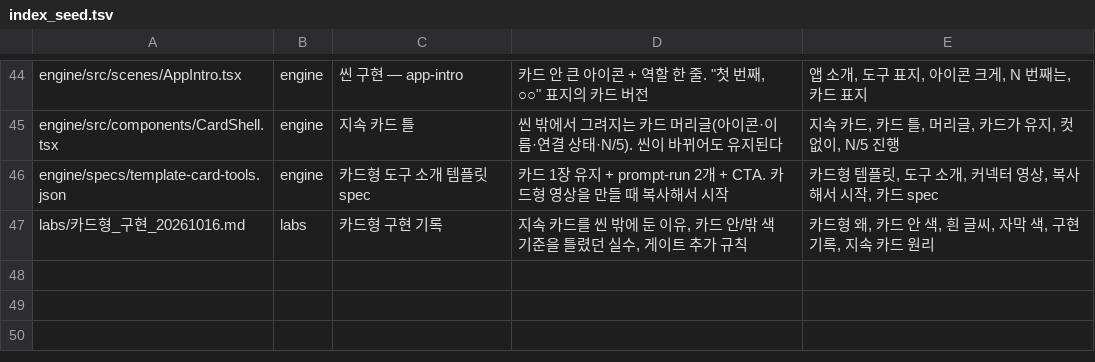
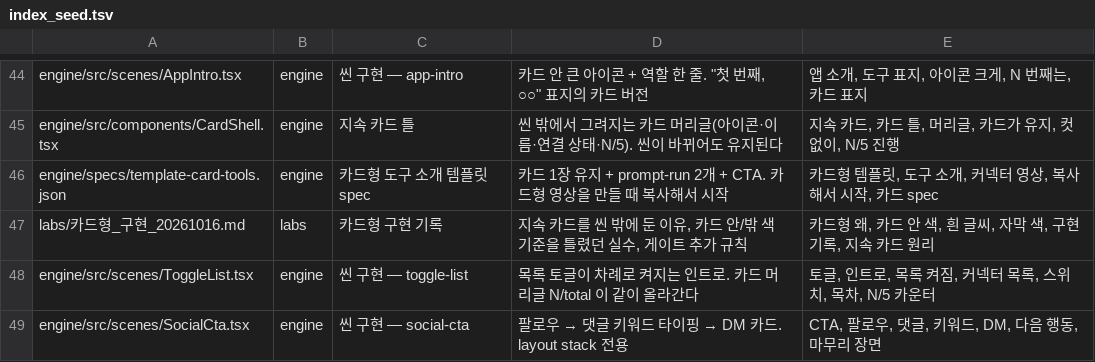
Before and after one commit to doxzn-commits/hopevideogenius, a TSV file: tools/index_seed.tsv, drawn as a sheet; only a part is shown, gaps mark what is left out.

```diff
--- a/tools/index_seed.tsv
+++ b/tools/index_seed.tsv
@@ -47 +47,3 @@ engine/specs/template-card-tools.json	engine	카드형 도구 소개 템플릿 s
 labs/카드형_구현_20261016.md	labs	카드형 구현 기록	지속 카드를 씬 밖에 둔 이유, 카드 안/밖 색 기준을 틀렸던 실수, 게이트 추가 규칙	카드형 왜, 카드 안 색, 흰 글씨, 자막 색, 구현 기록, 지속 카드 원리
+engine/src/scenes/ToggleList.tsx	engine	씬 구현 — toggle-list	목록 토글이 차례로 켜지는 인트로. 카드 머리글 N/total 이 같이 올라간다	토글, 인트로, 목록 켜짐, 커넥터 목록, 스위치, 목차, N/5 카운터
+engine/src/scenes/SocialCta.tsx	engine	씬 구현 — social-cta	팔로우 → 댓글 키워드 타이핑 → DM 카드. layout stack 전용	CTA, 팔로우, 댓글, 키워드, DM, 다음 행동, 마무리 장면
```
Also changed, not shown: 12 other files.
